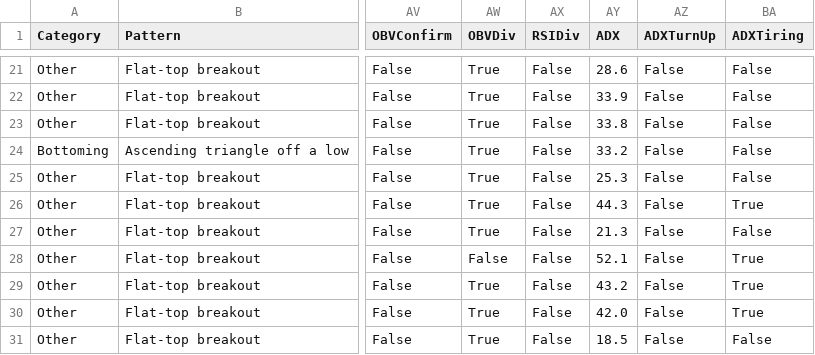
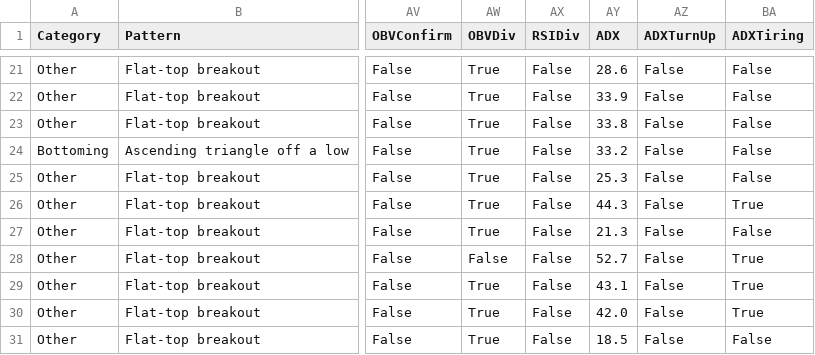
Before and after one commit to becharamezannar-eng/breakout-scanner, a CSV file: reports/breakouts_2026-10-16.csv, drawn as a sheet; only a part is shown, gaps mark what is left out; the diff names each change by its address in the sheet, - before the commit and + after, or states it on an @@ line.

```diff
--- a/reports/breakouts_2026-10-16.csv
+++ b/reports/breakouts_2026-10-16.csv
-AY28 (ADX): 52.1
+AY28 (ADX): 52.7
-AY29 (ADX): 43.2
+AY29 (ADX): 43.1
```
Also changed, not shown: 2 other files.
